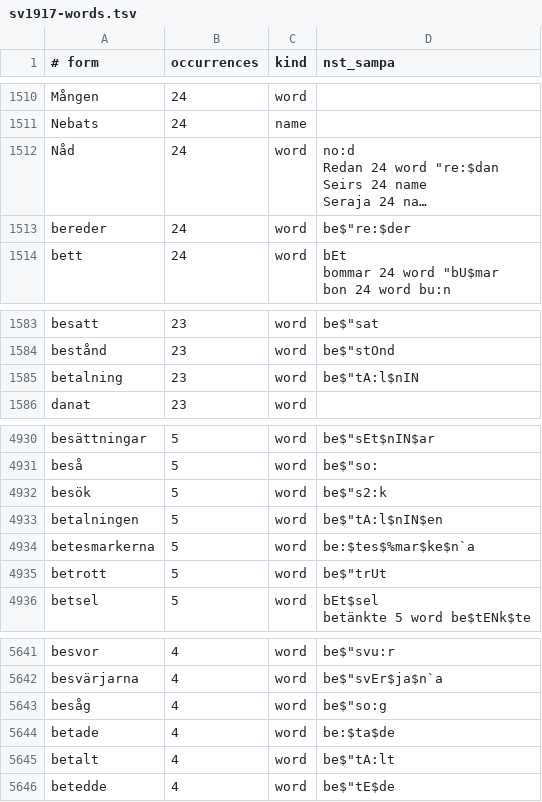
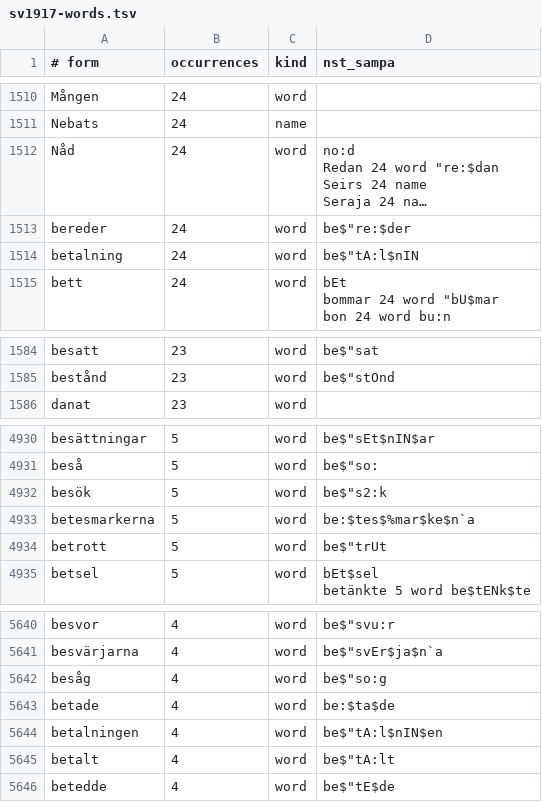
Before and after one commit to jsjoberg/perikop, a TSV file: resources/lexicon/sv1917-words.tsv, drawn as a sheet; only a part is shown, gaps mark what is left out; long unchanged cells end in …; removed rows and columns are numbered as before the commit, all else as after; the diff names each change by its address in the sheet, - before the commit and + after, or states it on an @@ line.

Commit message:
Correct betalning in First Corinthians 7 against print witnesses

```diff
--- a/resources/lexicon/sv1917-words.tsv
+++ b/resources/lexicon/sv1917-words.tsv
+row 1514: betalning | 24 | word | be$"tA:l$nIN
-row 1585: betalning | 23 | word | be$"tA:l$nIN
-row 4933: betalningen | 5 | word | be$"tA:l$nIN$en
+row 5644: betalningen | 4 | word | be$"tA:l$nIN$en
```
Also changed, not shown: 14 other files.
